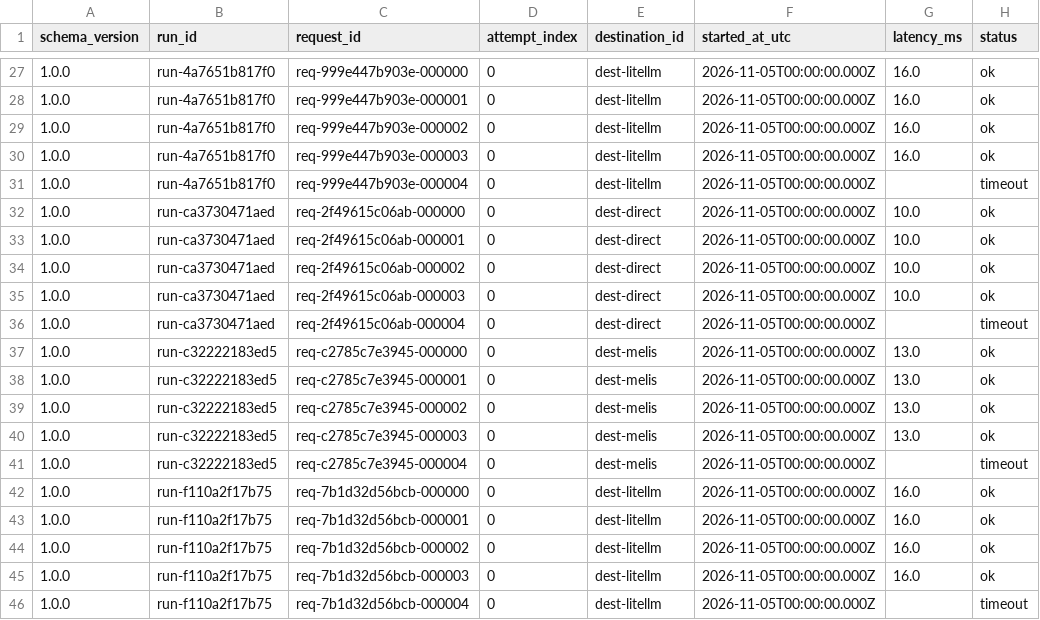
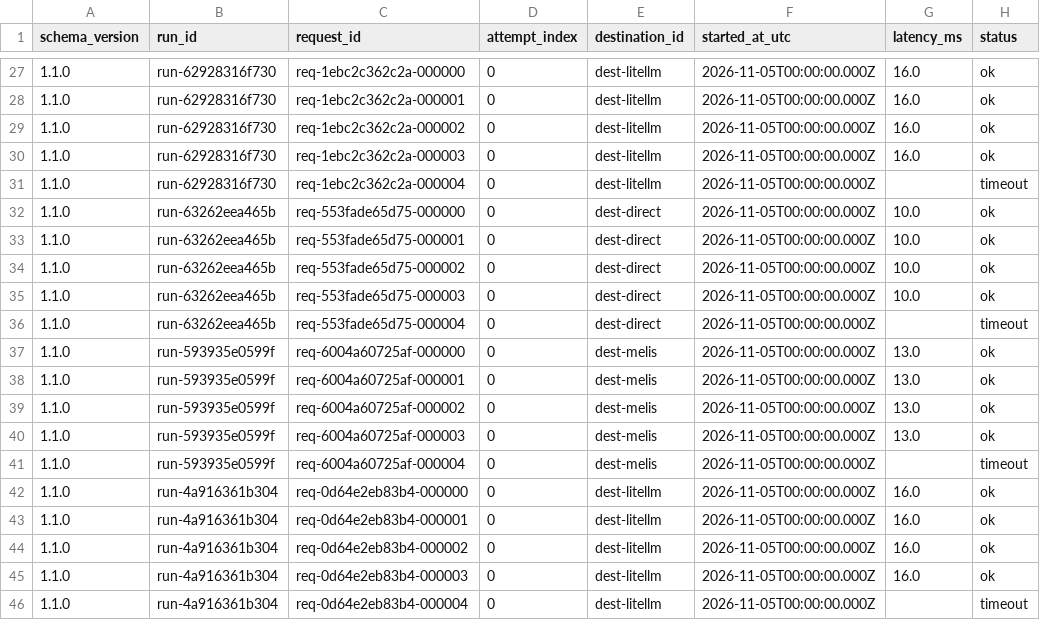
Before and after one commit to gomesrocha/melis, a CSV file: experiments/gateway-comparison/data/examples/attempts.csv, drawn as a sheet; only a part is shown, gaps mark what is left out; the diff covers the shown part only; the diff names each change by its address in the sheet, - before the commit and + after, or states it on an @@ line.

```diff
--- a/experiments/gateway-comparison/data/examples/attempts.csv
+++ b/experiments/gateway-comparison/data/examples/attempts.csv
-A27:A46 (schema_version): 1.0.0
+A27:A46 (schema_version): 1.1.0
-B27:B31 (run_id): run-4a7651b817f0
+B27:B31 (run_id): run-62928316f730
-C27 (request_id): req-999e447b903e-000000
+C27 (request_id): req-1ebc2c362c2a-000000
-C28 (request_id): req-999e447b903e-000001
+C28 (request_id): req-1ebc2c362c2a-000001
-C29 (request_id): req-999e447b903e-000002
+C29 (request_id): req-1ebc2c362c2a-000002
-C30 (request_id): req-999e447b903e-000003
+C30 (request_id): req-1ebc2c362c2a-000003
-C31 (request_id): req-999e447b903e-000004
+C31 (request_id): req-1ebc2c362c2a-000004
-B32:B36 (run_id): run-ca3730471aed
+B32:B36 (run_id): run-63262eea465b
-C32 (request_id): req-2f49615c06ab-000000
+C32 (request_id): req-553fade65d75-000000
-C33 (request_id): req-2f49615c06ab-000001
+C33 (request_id): req-553fade65d75-000001
-C34 (request_id): req-2f49615c06ab-000002
+C34 (request_id): req-553fade65d75-000002
-C35 (request_id): req-2f49615c06ab-000003
+C35 (request_id): req-553fade65d75-000003
-C36 (request_id): req-2f49615c06ab-000004
+C36 (request_id): req-553fade65d75-000004
-B37:B41 (run_id): run-c32222183ed5
+B37:B41 (run_id): run-593935e0599f
-C37 (request_id): req-c2785c7e3945-000000
+C37 (request_id): req-6004a60725af-000000
-C38 (request_id): req-c2785c7e3945-000001
+C38 (request_id): req-6004a60725af-000001
-C39 (request_id): req-c2785c7e3945-000002
+C39 (request_id): req-6004a60725af-000002
-C40 (request_id): req-c2785c7e3945-000003
+C40 (request_id): req-6004a60725af-000003
-C41 (request_id): req-c2785c7e3945-000004
+C41 (request_id): req-6004a60725af-000004
-B42:B46 (run_id): run-f110a2f17b75
+B42:B46 (run_id): run-4a916361b304
-C42 (request_id): req-7b1d32d56bcb-000000
+C42 (request_id): req-0d64e2eb83b4-000000
-C43 (request_id): req-7b1d32d56bcb-000001
+C43 (request_id): req-0d64e2eb83b4-000001
-C44 (request_id): req-7b1d32d56bcb-000002
+C44 (request_id): req-0d64e2eb83b4-000002
-C45 (request_id): req-7b1d32d56bcb-000003
+C45 (request_id): req-0d64e2eb83b4-000003
-C46 (request_id): req-7b1d32d56bcb-000004
+C46 (request_id): req-0d64e2eb83b4-000004
```
Also changed, not shown: 75 edited cells elsewhere in this file, experiments/gateway-comparison/data/examples/comparisons.csv, experiments/gateway-comparison/data/examples/requests.csv, 24 other files.
